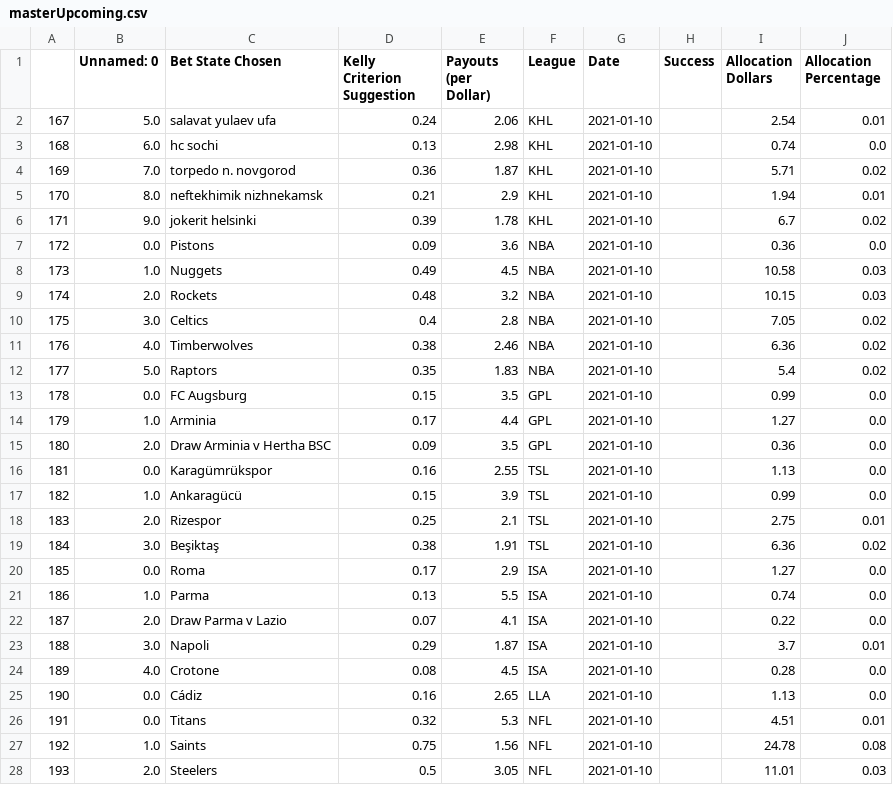
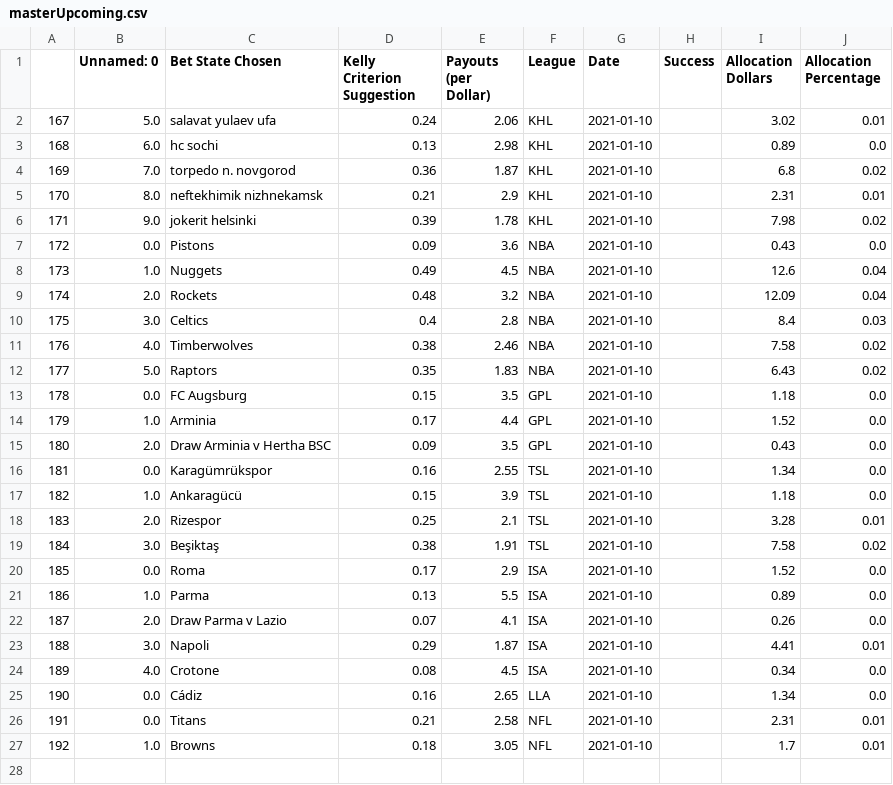
Before and after one commit to axz2000/sportsbook, a CSV file: masterScript/masterUpcoming.csv, drawn as a sheet.

```diff
--- a/masterScript/masterUpcoming.csv
+++ b/masterScript/masterUpcoming.csv
@@ -1,28 +1,27 @@
 ,Unnamed: 0,Bet State Chosen,Kelly Criterion Suggestion,Payouts (per Dollar),League,Date,Success,Allocation Dollars,Allocation Percentage
-167,5.0,salavat yulaev ufa,0.24,2.06,KHL,2021-01-10,,2.54,0.01
-168,6.0,hc sochi,0.13,2.98,KHL,2021-01-10,,0.74,0.0
-169,7.0,torpedo n. novgorod,0.36,1.87,KHL,2021-01-10,,5.71,0.02
-170,8.0,neftekhimik nizhnekamsk,0.21,2.9,KHL,2021-01-10,,1.94,0.01
-171,9.0,jokerit helsinki,0.39,1.78,KHL,2021-01-10,,6.7,0.02
-172,0.0,Pistons,0.09,3.6,NBA,2021-01-10,,0.36,0.0
-173,1.0,Nuggets,0.49,4.5,NBA,2021-01-10,,10.58,0.03
-174,2.0,Rockets,0.48,3.2,NBA,2021-01-10,,10.15,0.03
-175,3.0,Celtics,0.4,2.8,NBA,2021-01-10,,7.05,0.02
-176,4.0,Timberwolves,0.38,2.46,NBA,2021-01-10,,6.36,0.02
-177,5.0,Raptors,0.35,1.83,NBA,2021-01-10,,5.4,0.02
-178,0.0,FC Augsburg,0.15,3.5,GPL,2021-01-10,,0.99,0.0
-179,1.0,Arminia,0.17,4.4,GPL,2021-01-10,,1.27,0.0
-180,2.0,Draw Arminia v Hertha BSC,0.09,3.5,GPL,2021-01-10,,0.36,0.0
-181,0.0,Karagümrükspor,0.16,2.55,TSL,2021-01-10,,1.13,0.0
-182,1.0,Ankaragücü,0.15,3.9,TSL,2021-01-10,,0.99,0.0
-183,2.0,Rizespor,0.25,2.1,TSL,2021-01-10,,2.75,0.01
-184,3.0,Beşiktaş,0.38,1.91,TSL,2021-01-10,,6.36,0.02
-185,0.0,Roma,0.17,2.9,ISA,2021-01-10,,1.27,0.0
-186,1.0,Parma,0.13,5.5,ISA,2021-01-10,,0.74,0.0
-187,2.0,Draw Parma v Lazio,0.07,4.1,ISA,2021-01-10,,0.22,0.0
-188,3.0,Napoli,0.29,1.87,ISA,2021-01-10,,3.7,0.01
-189,4.0,Crotone,0.08,4.5,ISA,2021-01-10,,0.28,0.0
-190,0.0,Cádiz,0.16,2.65,LLA,2021-01-10,,1.13,0.0
-191,0.0,Titans          ,0.32,5.3,NFL,2021-01-10,,4.51,0.01
-192,1.0,Saints          ,0.75,1.56,NFL,2021-01-10,,24.78,0.08
-193,2.0,Steelers          ,0.5,3.05,NFL,2021-01-10,,11.01,0.03
+167,5.0,salavat yulaev ufa,0.24,2.06,KHL,2021-01-10,,3.02,0.01
+168,6.0,hc sochi,0.13,2.98,KHL,2021-01-10,,0.89,0.0
+169,7.0,torpedo n. novgorod,0.36,1.87,KHL,2021-01-10,,6.8,0.02
+170,8.0,neftekhimik nizhnekamsk,0.21,2.9,KHL,2021-01-10,,2.31,0.01
+171,9.0,jokerit helsinki,0.39,1.78,KHL,2021-01-10,,7.98,0.02
+172,0.0,Pistons,0.09,3.6,NBA,2021-01-10,,0.43,0.0
+173,1.0,Nuggets,0.49,4.5,NBA,2021-01-10,,12.6,0.04
+174,2.0,Rockets,0.48,3.2,NBA,2021-01-10,,12.09,0.04
+175,3.0,Celtics,0.4,2.8,NBA,2021-01-10,,8.4,0.03
+176,4.0,Timberwolves,0.38,2.46,NBA,2021-01-10,,7.58,0.02
+177,5.0,Raptors,0.35,1.83,NBA,2021-01-10,,6.43,0.02
+178,0.0,FC Augsburg,0.15,3.5,GPL,2021-01-10,,1.18,0.0
+179,1.0,Arminia,0.17,4.4,GPL,2021-01-10,,1.52,0.0
+180,2.0,Draw Arminia v Hertha BSC,0.09,3.5,GPL,2021-01-10,,0.43,0.0
+181,0.0,Karagümrükspor,0.16,2.55,TSL,2021-01-10,,1.34,0.0
+182,1.0,Ankaragücü,0.15,3.9,TSL,2021-01-10,,1.18,0.0
+183,2.0,Rizespor,0.25,2.1,TSL,2021-01-10,,3.28,0.01
+184,3.0,Beşiktaş,0.38,1.91,TSL,2021-01-10,,7.58,0.02
+185,0.0,Roma,0.17,2.9,ISA,2021-01-10,,1.52,0.0
+186,1.0,Parma,0.13,5.5,ISA,2021-01-10,,0.89,0.0
+187,2.0,Draw Parma v Lazio,0.07,4.1,ISA,2021-01-10,,0.26,0.0
+188,3.0,Napoli,0.29,1.87,ISA,2021-01-10,,4.41,0.01
+189,4.0,Crotone,0.08,4.5,ISA,2021-01-10,,0.34,0.0
+190,0.0,Cádiz,0.16,2.65,LLA,2021-01-10,,1.34,0.0
+191,0.0,Titans          ,0.21,2.58,NFL,2021-01-10,,2.31,0.01
+192,1.0,Browns          ,0.18,3.05,NFL,2021-01-10,,1.7,0.01
```
Also changed, not shown: masterScript/masterDaily.csv, 1 other file.
